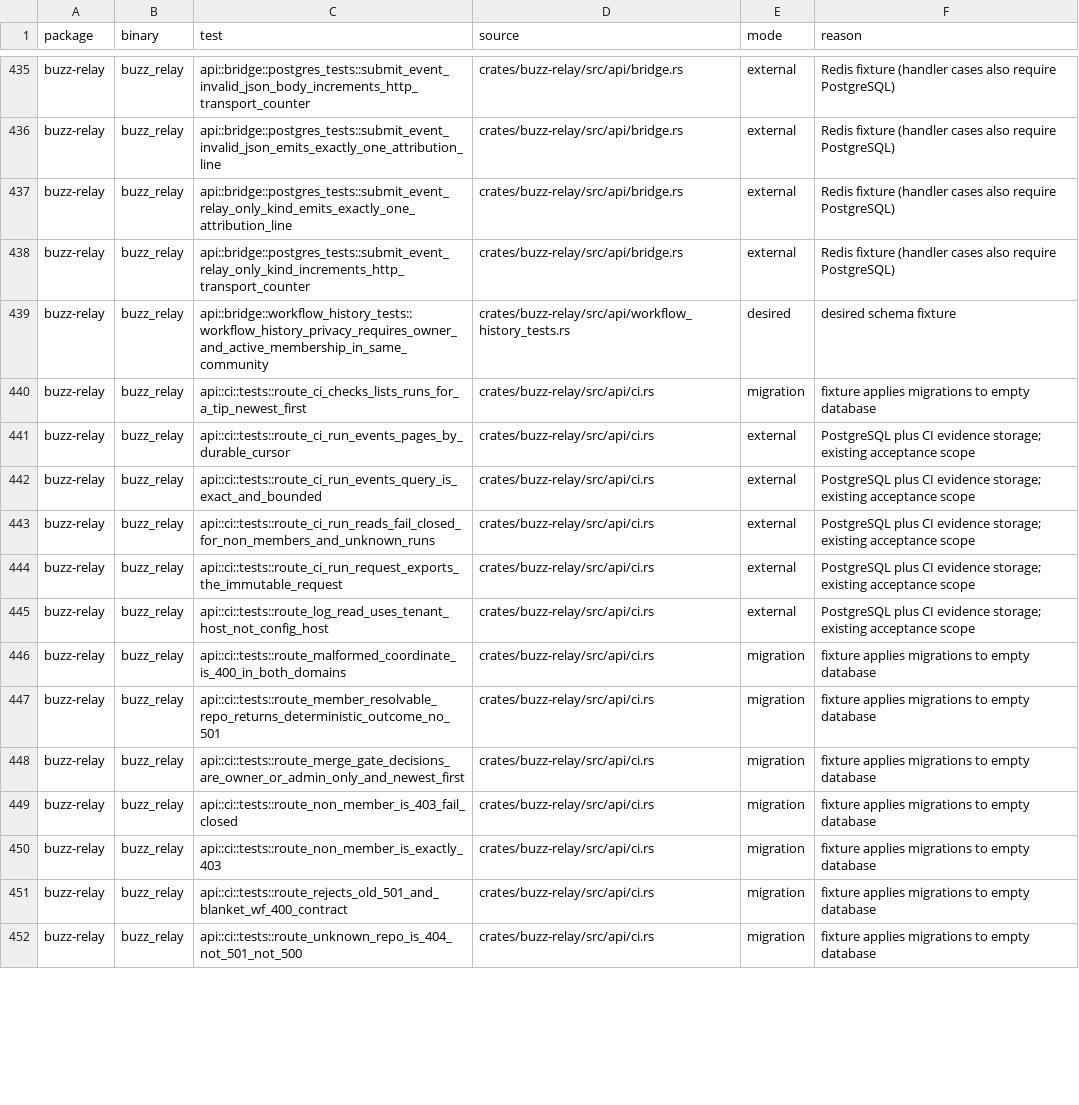
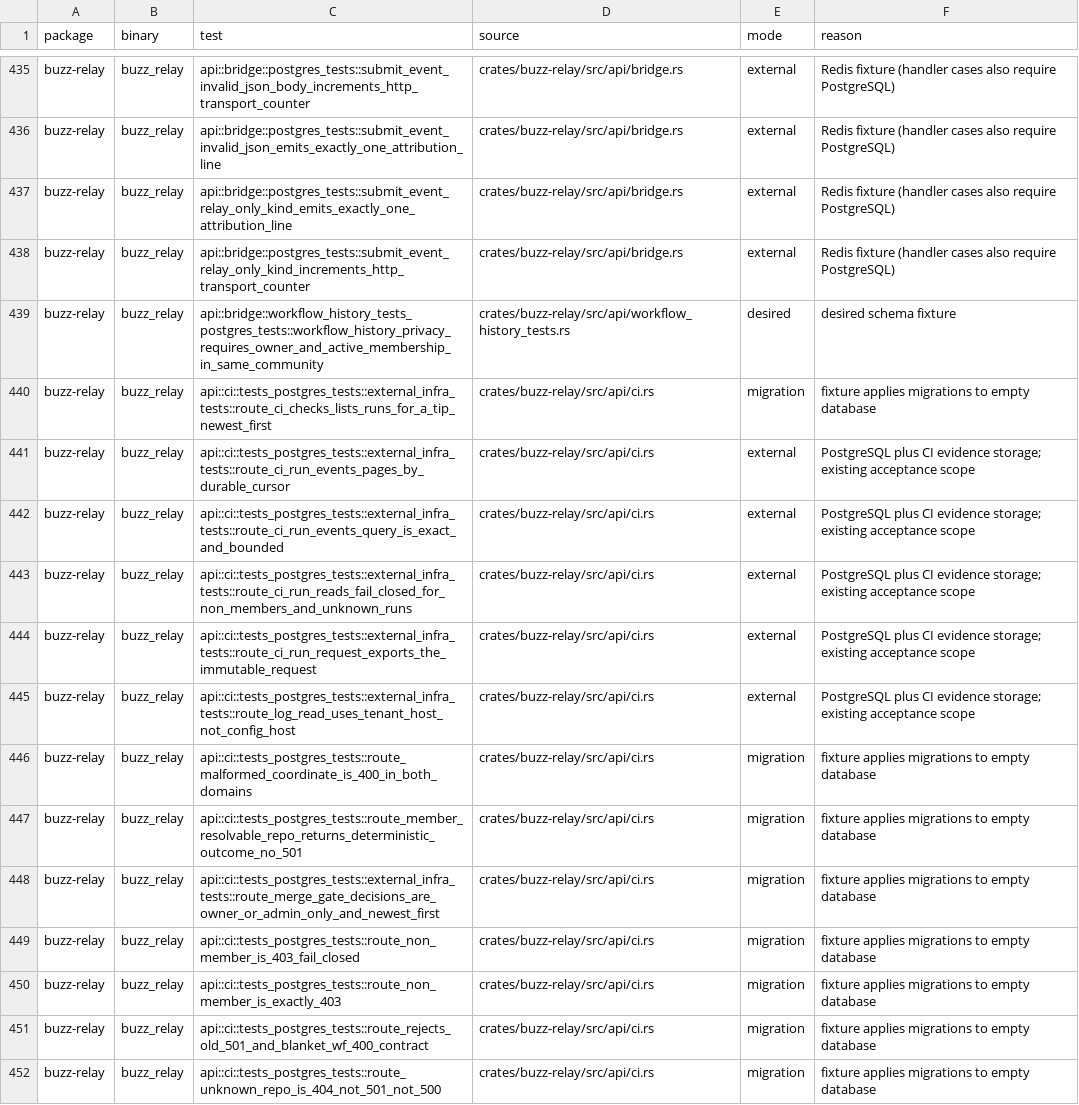
Before and after one commit to only21mil/buzz, a TSV file: scripts/postgres-tests.tsv, drawn as a sheet; only a part is shown, gaps mark what is left out; the diff covers the shown part only.

Commit message:
test: make PostgreSQL fixtures structurally discoverable
Signed-off-by: Victor Vogel <263261067+only21mil@users.noreply.github.com>

```diff
--- a/scripts/postgres-tests.tsv
+++ b/scripts/postgres-tests.tsv
@@ -438,15 +438,15 @@ buzz-relay	buzz_relay	api::bridge::postgres_tests::submit_event_relay_only_kind_
 buzz-relay	buzz_relay	api::bridge::postgres_tests::submit_event_relay_only_kind_increments_http_transport_counter	crates/buzz-relay/src/api/bridge.rs	external	Redis fixture (handler cases also require PostgreSQL)
-buzz-relay	buzz_relay	api::bridge::workflow_history_tests::workflow_history_privacy_requires_owner_and_active_membership_in_same_community	crates/buzz-relay/src/api/workflow_history_tests.rs	desired	desired schema fixture
-buzz-relay	buzz_relay	api::ci::tests::route_ci_checks_lists_runs_for_a_tip_newest_first	crates/buzz-relay/src/api/ci.rs	migration	fixture applies migrations to empty database
-buzz-relay	buzz_relay	api::ci::tests::route_ci_run_events_pages_by_durable_cursor	crates/buzz-relay/src/api/ci.rs	external	PostgreSQL plus CI evidence storage; existing acceptance scope
-buzz-relay	buzz_relay	api::ci::tests::route_ci_run_events_query_is_exact_and_bounded	crates/buzz-relay/src/api/ci.rs	external	PostgreSQL plus CI evidence storage; existing acceptance scope
-buzz-relay	buzz_relay	api::ci::tests::route_ci_run_reads_fail_closed_for_non_members_and_unknown_runs	crates/buzz-relay/src/api/ci.rs	external	PostgreSQL plus CI evidence storage; existing acceptance scope
-buzz-relay	buzz_relay	api::ci::tests::route_ci_run_request_exports_the_immutable_request	crates/buzz-relay/src/api/ci.rs	external	PostgreSQL plus CI evidence storage; existing acceptance scope
-buzz-relay	buzz_relay	api::ci::tests::route_log_read_uses_tenant_host_not_config_host	crates/buzz-relay/src/api/ci.rs	external	PostgreSQL plus CI evidence storage; existing acceptance scope
-buzz-relay	buzz_relay	api::ci::tests::route_malformed_coordinate_is_400_in_both_domains	crates/buzz-relay/src/api/ci.rs	migration	fixture applies migrations to empty database
-buzz-relay	buzz_relay	api::ci::tests::route_member_resolvable_repo_returns_deterministic_outcome_no_501	crates/buzz-relay/src/api/ci.rs	migration	fixture applies migrations to empty database
-buzz-relay	buzz_relay	api::ci::tests::route_merge_gate_decisions_are_owner_or_admin_only_and_newest_first	crates/buzz-relay/src/api/ci.rs	migration	fixture applies migrations to empty database
-buzz-relay	buzz_relay	api::ci::tests::route_non_member_is_403_fail_closed	crates/buzz-relay/src/api/ci.rs	migration	fixture applies migrations to empty database
-buzz-relay	buzz_relay	api::ci::tests::route_non_member_is_exactly_403	crates/buzz-relay/src/api/ci.rs	migration	fixture applies migrations to empty database
-buzz-relay	buzz_relay	api::ci::tests::route_rejects_old_501_and_blanket_wf_400_contract	crates/buzz-relay/src/api/ci.rs	migration	fixture applies migrations to empty database
-buzz-relay	buzz_relay	api::ci::tests::route_unknown_repo_is_404_not_501_not_500	crates/buzz-relay/src/api/ci.rs	migration	fixture applies migrations to empty database
+buzz-relay	buzz_relay	api::bridge::workflow_history_tests_postgres_tests::workflow_history_privacy_requires_owner_and_active_membership_in_same_community	crates/buzz-relay/src/api/workflow_history_tests.rs	desired	desired schema fixture
+buzz-relay	buzz_relay	api::ci::tests_postgres_tests::external_infra_tests::route_ci_checks_lists_runs_for_a_tip_newest_first	crates/buzz-relay/src/api/ci.rs	migration	fixture applies migrations to empty database
+buzz-relay	buzz_relay	api::ci::tests_postgres_tests::external_infra_tests::route_ci_run_events_pages_by_durable_cursor	crates/buzz-relay/src/api/ci.rs	external	PostgreSQL plus CI evidence storage; existing acceptance scope
+buzz-relay	buzz_relay	api::ci::tests_postgres_tests::external_infra_tests::route_ci_run_events_query_is_exact_and_bounded	crates/buzz-relay/src/api/ci.rs	external	PostgreSQL plus CI evidence storage; existing acceptance scope
+buzz-relay	buzz_relay	api::ci::tests_postgres_tests::external_infra_tests::route_ci_run_reads_fail_closed_for_non_members_and_unknown_runs	crates/buzz-relay/src/api/ci.rs	external	PostgreSQL plus CI evidence storage; existing acceptance scope
+buzz-relay	buzz_relay	api::ci::tests_postgres_tests::external_infra_tests::route_ci_run_request_exports_the_immutable_request	crates/buzz-relay/src/api/ci.rs	external	PostgreSQL plus CI evidence storage; existing acceptance scope
+buzz-relay	buzz_relay	api::ci::tests_postgres_tests::external_infra_tests::route_log_read_uses_tenant_host_not_config_host	crates/buzz-relay/src/api/ci.rs	external	PostgreSQL plus CI evidence storage; existing acceptance scope
+buzz-relay	buzz_relay	api::ci::tests_postgres_tests::route_malformed_coordinate_is_400_in_both_domains	crates/buzz-relay/src/api/ci.rs	migration	fixture applies migrations to empty database
+buzz-relay	buzz_relay	api::ci::tests_postgres_tests::route_member_resolvable_repo_returns_deterministic_outcome_no_501	crates/buzz-relay/src/api/ci.rs	migration	fixture applies migrations to empty database
+buzz-relay	buzz_relay	api::ci::tests_postgres_tests::external_infra_tests::route_merge_gate_decisions_are_owner_or_admin_only_and_newest_first	crates/buzz-relay/src/api/ci.rs	migration	fixture applies migrations to empty database
+buzz-relay	buzz_relay	api::ci::tests_postgres_tests::route_non_member_is_403_fail_closed	crates/buzz-relay/src/api/ci.rs	migration	fixture applies migrations to empty database
+buzz-relay	buzz_relay	api::ci::tests_postgres_tests::route_non_member_is_exactly_403	crates/buzz-relay/src/api/ci.rs	migration	fixture applies migrations to empty database
+buzz-relay	buzz_relay	api::ci::tests_postgres_tests::route_rejects_old_501_and_blanket_wf_400_contract	crates/buzz-relay/src/api/ci.rs	migration	fixture applies migrations to empty database
+buzz-relay	buzz_relay	api::ci::tests_postgres_tests::route_unknown_repo_is_404_not_501_not_500	crates/buzz-relay/src/api/ci.rs	migration	fixture applies migrations to empty database
```
Also changed, not shown: 176 edited cells elsewhere in this file, 33 other files.
